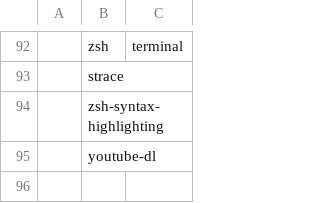
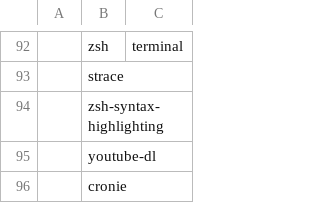
Before and after one commit to DagoDragony/archLinuxConfiguration, a CSV file: archi3/software.csv, drawn as a sheet; only a part is shown, gaps mark what is left out; the diff names each change by its address in the sheet, - before the commit and + after, or states it on an @@ line.

Commit message:
cronie test

```diff
--- a/archi3/software.csv
+++ b/archi3/software.csv
+row 96:  | cronie
```
Also changed, not shown: 4 other files.
